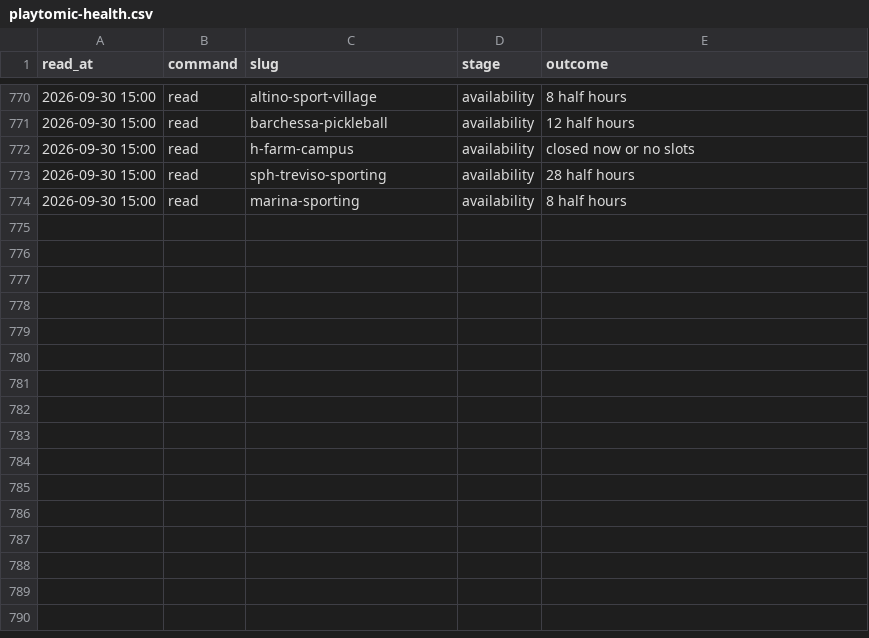
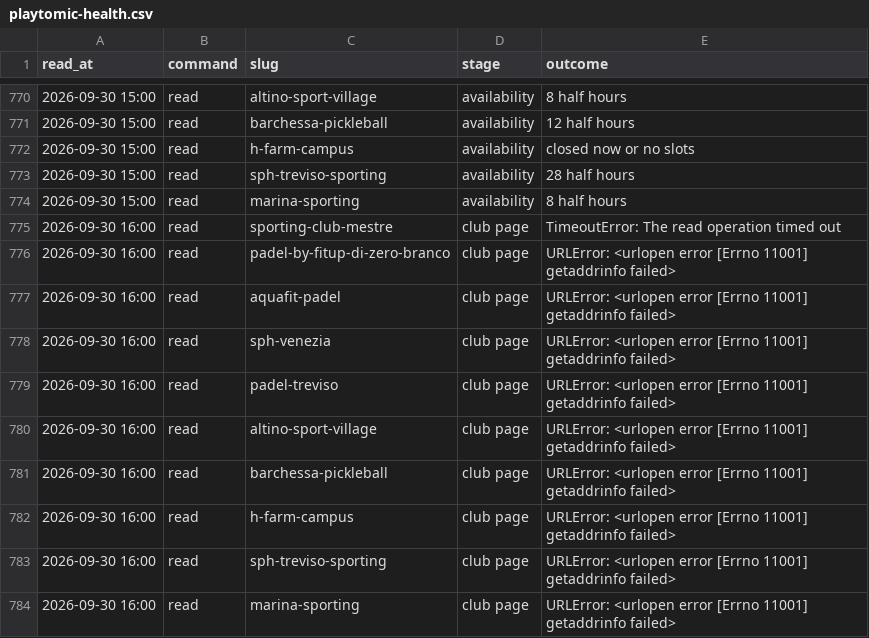
Before and after one commit to Giacbotta/nutrie-new-business-tracking, a CSV file: data/playtomic-health.csv, drawn as a sheet; only a part is shown, gaps mark what is left out; the diff names each change by its address in the sheet, - before the commit and + after, or states it on an @@ line.

```diff
--- a/data/playtomic-health.csv
+++ b/data/playtomic-health.csv
+row 775: 2026-09-30 16:00 | read | sporting-club-mestre | club page | TimeoutError: The read operation timed out
+row 776: 2026-09-30 16:00 | read | padel-by-fitup-di-zero-branco | club page | URLError: <urlopen error [Errno 11001] getaddrinfo failed>
+row 777: 2026-09-30 16:00 | read | aquafit-padel | club page | URLError: <urlopen error [Errno 11001] getaddrinfo failed>
+row 778: 2026-09-30 16:00 | read | sph-venezia | club page | URLError: <urlopen error [Errno 11001] getaddrinfo failed>
+row 779: 2026-09-30 16:00 | read | padel-treviso | club page | URLError: <urlopen error [Errno 11001] getaddrinfo failed>
+row 780: 2026-09-30 16:00 | read | altino-sport-village | club page | URLError: <urlopen error [Errno 11001] getaddrinfo failed>
+row 781: 2026-09-30 16:00 | read | barchessa-pickleball | club page | URLError: <urlopen error [Errno 11001] getaddrinfo failed>
+row 782: 2026-09-30 16:00 | read | h-farm-campus | club page | URLError: <urlopen error [Errno 11001] getaddrinfo failed>
+row 783: 2026-09-30 16:00 | read | sph-treviso-sporting | club page | URLError: <urlopen error [Errno 11001] getaddrinfo failed>
+row 784: 2026-09-30 16:00 | read | marina-sporting | club page | URLError: <urlopen error [Errno 11001] getaddrinfo failed>
```
Also changed, not shown: data/playtomic-monthly.csv, data/playtomic-summary.csv.
